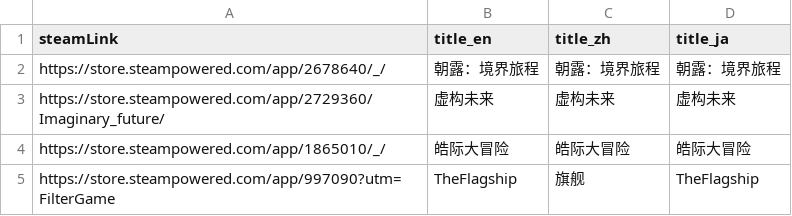
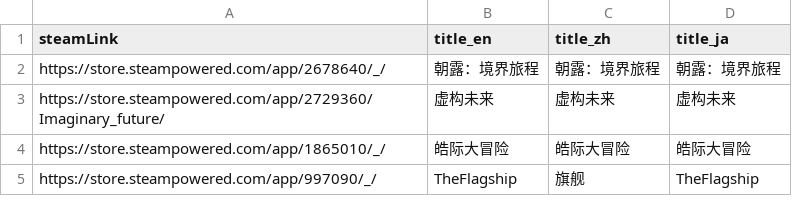
Before and after one commit to FilterGame/IndieGameWebTW, a CSV file: cards3.csv, drawn as a sheet.

Commit message:
更新資料

```diff
--- a/cards3.csv
+++ b/cards3.csv
@@ -4,2 +4,2 @@ https://store.steampowered.com/app/2729360/Imaginary_future/,虚构未来,虚构
 https://store.steampowered.com/app/1865010/_/,皓际大冒险,皓际大冒险,皓际大冒险,
-https://store.steampowered.com/app/997090?utm=FilterGame,TheFlagship,旗舰,TheFlagship
+https://store.steampowered.com/app/997090/_/,TheFlagship,旗舰,TheFlagship
```
